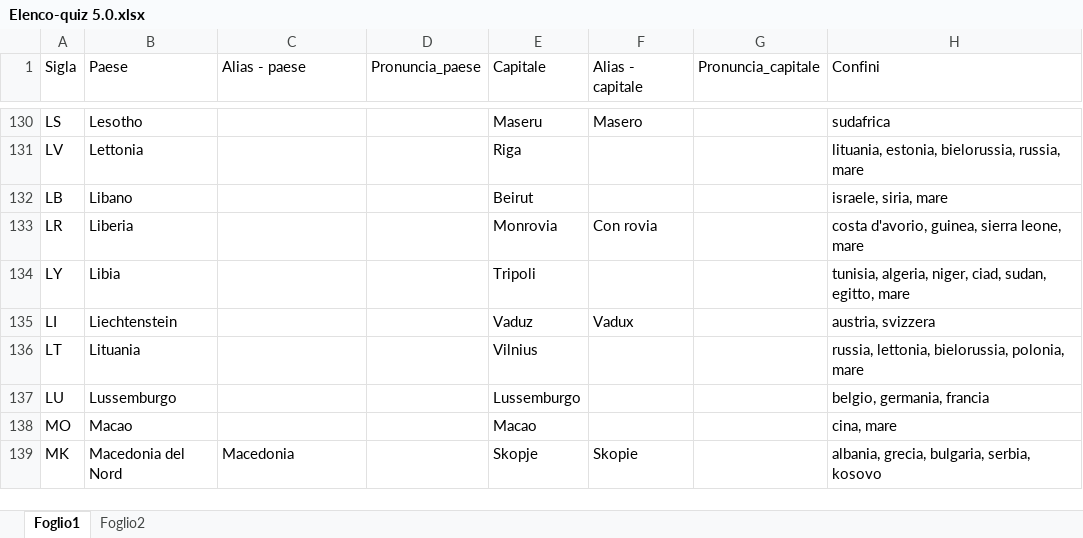
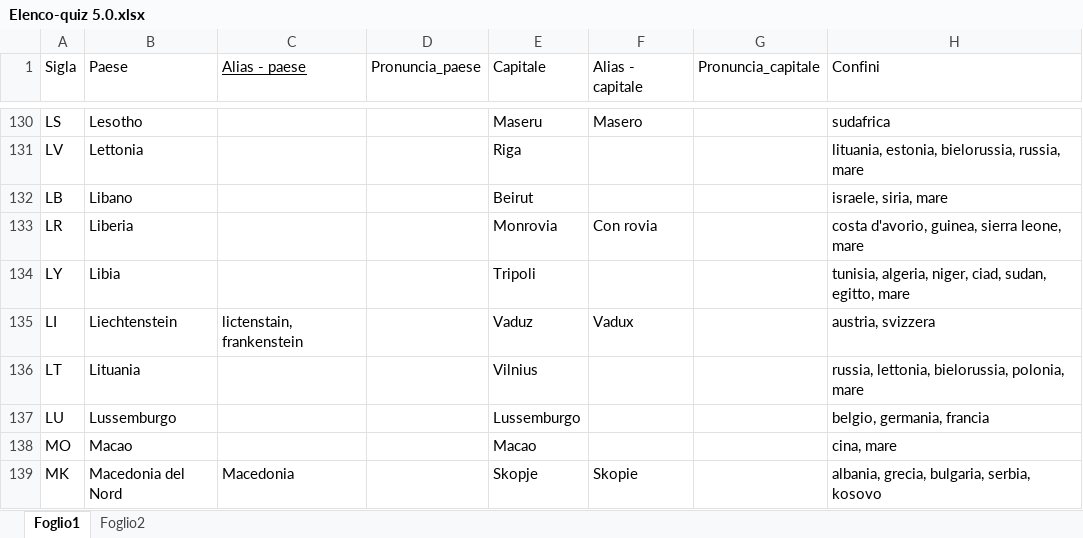
Before and after one commit to Kripsnark/QuizGeograficoDefinitivo, an Excel workbook: Elenco-quiz 5.0.xlsx, sheet Foglio1, drawn as a sheet; only a part is shown, gaps mark what is left out; values as stored, in another font and other column widths than the file's, no borders; charts and pictures and table styles not drawn; the diff covers the shown part only; the diff names each change by its address in the sheet, - before the commit and + after, or states it on an @@ line.

```diff
--- a/Elenco-quiz 5.0.xlsx (sheet Foglio1)
+++ b/Elenco-quiz 5.0.xlsx (sheet Foglio1)
-C1 underline: off
+C1 underline: on
-C135 (Alias - paese): (empty)
+C135 (Alias - paese): lictenstain, frankenstein
```
Also changed, not shown: 46 edited cells elsewhere in this sheet, 2 other files.
